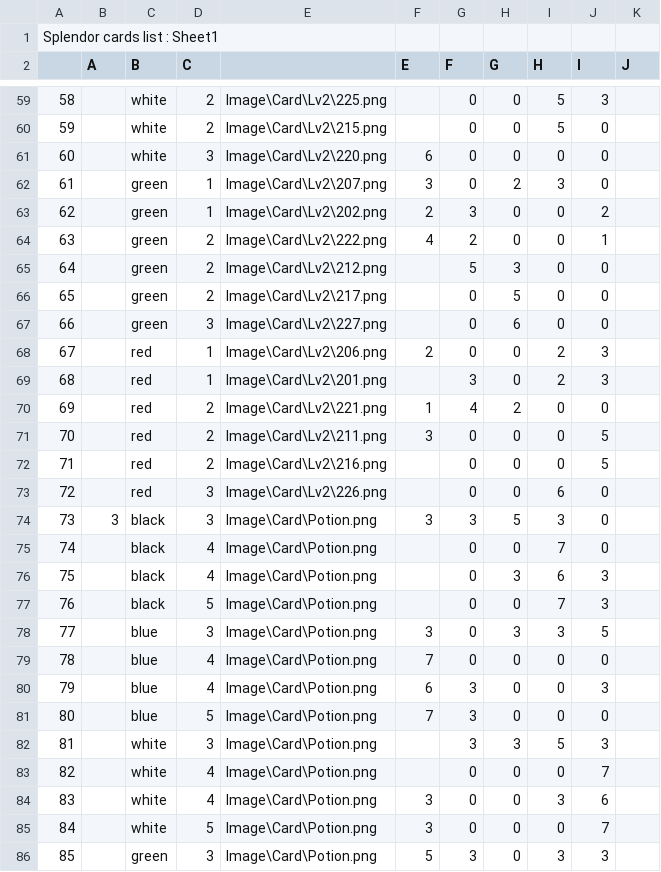
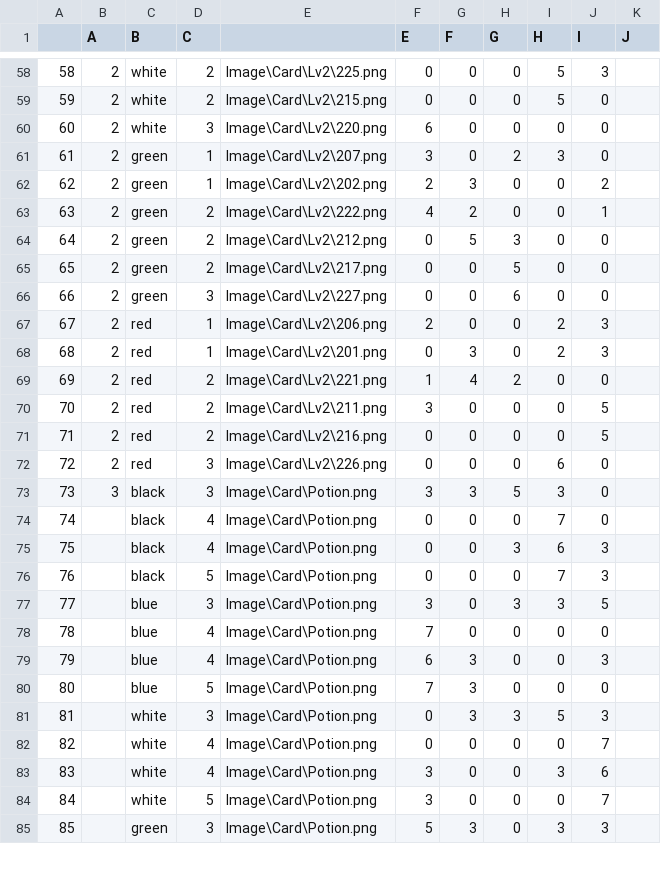
Before and after one commit to earth1168/Splenda, a CSV file: CSV/CardData.csv, drawn as a sheet; only a part is shown, gaps mark what is left out; the diff covers the shown part only.

Commit message:
editCSV+emptyCard

```diff
--- a/CSV/CardData.csv
+++ b/CSV/CardData.csv
@@ -1,2 +1 @@
-Splendor cards list : Sheet1,,,,,,,,,,
 ,A,B,C,,E,F,G,H,I,J
@@ -59,20 +58,20 @@ Splendor cards list : Sheet1,,,,,,,,,,
-58,,white,2,Image\Card\Lv2\225.png,,0,0,5,3,
-59,,white,2,Image\Card\Lv2\215.png,,0,0,5,0,
-60,,white,3,Image\Card\Lv2\220.png,6,0,0,0,0,
-61,,green,1,Image\Card\Lv2\207.png,3,0,2,3,0,
-62,,green,1,Image\Card\Lv2\202.png,2,3,0,0,2,
-63,,green,2,Image\Card\Lv2\222.png,4,2,0,0,1,
-64,,green,2,Image\Card\Lv2\212.png,,5,3,0,0,
-65,,green,2,Image\Card\Lv2\217.png,,0,5,0,0,
-66,,green,3,Image\Card\Lv2\227.png,,0,6,0,0,
-67,,red,1,Image\Card\Lv2\206.png,2,0,0,2,3,
-68,,red,1,Image\Card\Lv2\201.png,,3,0,2,3,
-69,,red,2,Image\Card\Lv2\221.png,1,4,2,0,0,
-70,,red,2,Image\Card\Lv2\211.png,3,0,0,0,5,
-71,,red,2,Image\Card\Lv2\216.png,,0,0,0,5,
-72,,red,3,Image\Card\Lv2\226.png,,0,0,6,0,
+58,2,white,2,Image\Card\Lv2\225.png,0,0,0,5,3,
+59,2,white,2,Image\Card\Lv2\215.png,0,0,0,5,0,
+60,2,white,3,Image\Card\Lv2\220.png,6,0,0,0,0,
+61,2,green,1,Image\Card\Lv2\207.png,3,0,2,3,0,
+62,2,green,1,Image\Card\Lv2\202.png,2,3,0,0,2,
+63,2,green,2,Image\Card\Lv2\222.png,4,2,0,0,1,
+64,2,green,2,Image\Card\Lv2\212.png,0,5,3,0,0,
+65,2,green,2,Image\Card\Lv2\217.png,0,0,5,0,0,
+66,2,green,3,Image\Card\Lv2\227.png,0,0,6,0,0,
+67,2,red,1,Image\Card\Lv2\206.png,2,0,0,2,3,
+68,2,red,1,Image\Card\Lv2\201.png,0,3,0,2,3,
+69,2,red,2,Image\Card\Lv2\221.png,1,4,2,0,0,
+70,2,red,2,Image\Card\Lv2\211.png,3,0,0,0,5,
+71,2,red,2,Image\Card\Lv2\216.png,0,0,0,0,5,
+72,2,red,3,Image\Card\Lv2\226.png,0,0,0,6,0,
 73,3,black,3,Image\Card\Potion.png,3,3,5,3,0,
-74,,black,4,Image\Card\Potion.png,,0,0,7,0,
-75,,black,4,Image\Card\Potion.png,,0,3,6,3,
-76,,black,5,Image\Card\Potion.png,,0,0,7,3,
+74,,black,4,Image\Card\Potion.png,0,0,0,7,0,
+75,,black,4,Image\Card\Potion.png,0,0,3,6,3,
+76,,black,5,Image\Card\Potion.png,0,0,0,7,3,
 77,,blue,3,Image\Card\Potion.png,3,0,3,3,5,
@@ -81,4 +80,4 @@ Splendor cards list : Sheet1,,,,,,,,,,
 80,,blue,5,Image\Card\Potion.png,7,3,0,0,0,
-81,,white,3,Image\Card\Potion.png,,3,3,5,3,
-82,,white,4,Image\Card\Potion.png,,0,0,0,7,
+81,,white,3,Image\Card\Potion.png,0,3,3,5,3,
+82,,white,4,Image\Card\Potion.png,0,0,0,0,7,
 83,,white,4,Image\Card\Potion.png,3,0,0,3,6,
```
Also changed, not shown: 54 edited cells elsewhere in this file, 1 other file.
